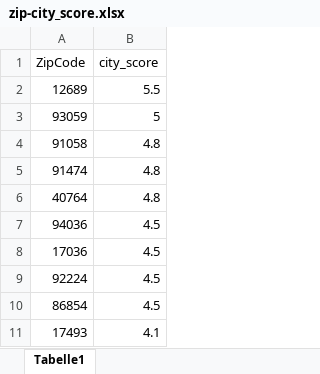
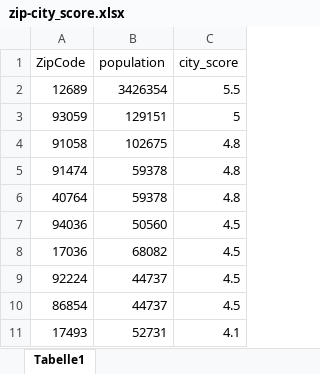
Before and after one commit to lifeIsShore/Real-Estate-Price-and-Price-Interval-Prediction, an Excel workbook: csvs/zip-city_score.xlsx, sheet Tabelle1, drawn as a sheet; only a part is shown; values as stored, in another font and other column widths than the file's, no borders; the diff names each change by its address in the sheet, - before the commit and + after, or states it on an @@ line.

```diff
--- a/csvs/zip-city_score.xlsx (sheet Tabelle1)
+++ b/csvs/zip-city_score.xlsx (sheet Tabelle1)
+column B (population), rows 2-11: 3426354 | 129151 | 102675 | 59378 | 59378 | 50560 | 68082 | 44737 | 44737 | 52731
```
Also changed, not shown: 3 other files.
